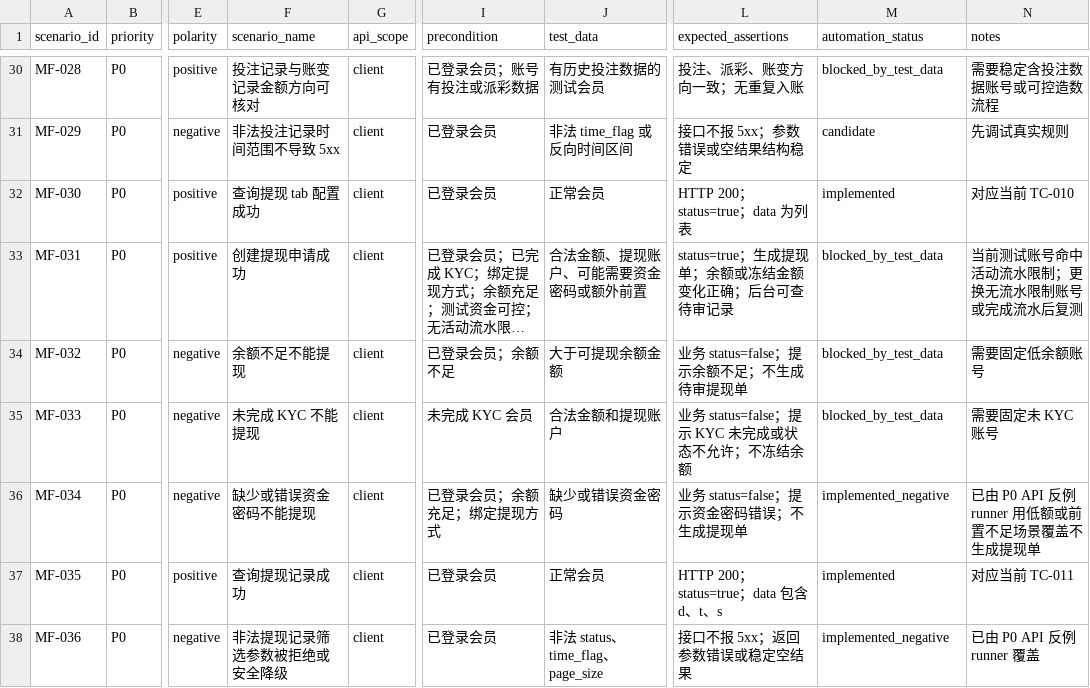
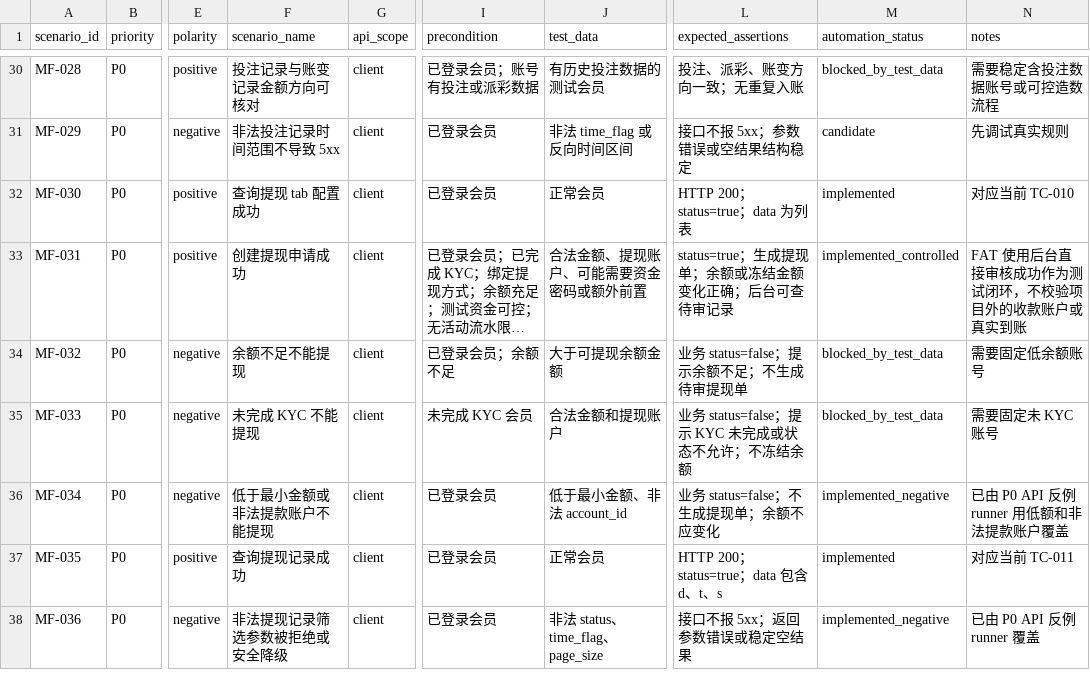
Before and after one commit to Rayleigh1688/qa-automation, a CSV file: api/p0/main-flow-scenarios.csv, drawn as a sheet; only a part is shown, gaps mark what is left out; long unchanged cells end in …; the diff covers the shown part only; the diff names each change by its address in the sheet, - before the commit and + after, or states it on an @@ line.

```diff
--- a/api/p0/main-flow-scenarios.csv
+++ b/api/p0/main-flow-scenarios.csv
-M33 (automation_status): blocked_by_test_data
+M33 (automation_status): implemented_controlled
-N33 (notes): 当前测试账号命中活动流水限制；更换无流水限制账号或完成流水后复测
+N33 (notes): FAT 使用后台直接审核成功作为测试闭环，不校验项目外的收款账户或真实到账
-F36 (scenario_name): 缺少或错误资金密码不能提现
+F36 (scenario_name): 低于最小金额或非法提款账户不能提现
-I36 (precondition): 已登录会员；余额充足；绑定提现方式
+I36 (precondition): 已登录会员
-J36 (test_data): 缺少或错误资金密码
+J36 (test_data): 低于最小金额、非法 account_id
-L36 (expected_assertions): 业务 status=false；提示资金密码错误；不生成提现单
+L36 (expected_assertions): 业务 status=false；不生成提现单；余额不应变化
-N36 (notes): 已由 P0 API 反例 runner 用低额或前置不足场景覆盖不生成提现单
+N36 (notes): 已由 P0 API 反例 runner 用低额和非法提款账户覆盖
```
Also changed, not shown: 34 edited cells elsewhere in this file, 13 other files.
